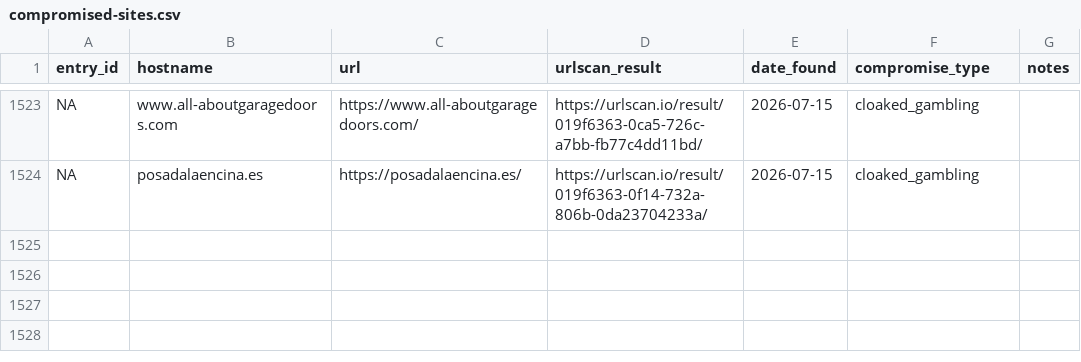
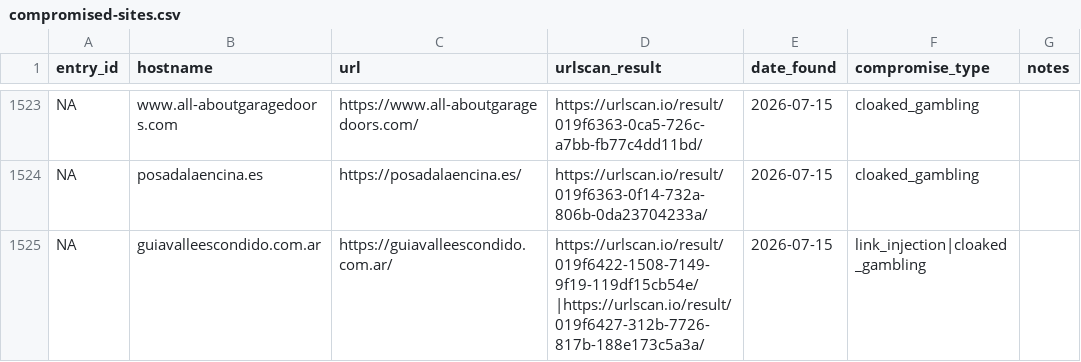
Before and after one commit to battlingamazons/compromised-sites-tracker, a CSV file: compromised-sites.csv, drawn as a sheet; only a part is shown, gaps mark what is left out; the diff names each change by its address in the sheet, - before the commit and + after, or states it on an @@ line.

Commit message:
Update compromised-sites.csv

```diff
--- a/compromised-sites.csv
+++ b/compromised-sites.csv
+row 1525: NA | guiavalleescondido.com.ar | https://guiavalleescondido.com.ar/ | https://urlscan.io/result/019f6422-1508-7149-9f19-119df15cb54e/|https://urlscan.io/result/019f6427-312b-7726-817b-188e173c5a3a/ | 2026-07-15 | link_injection|cloaked_gambling
```
